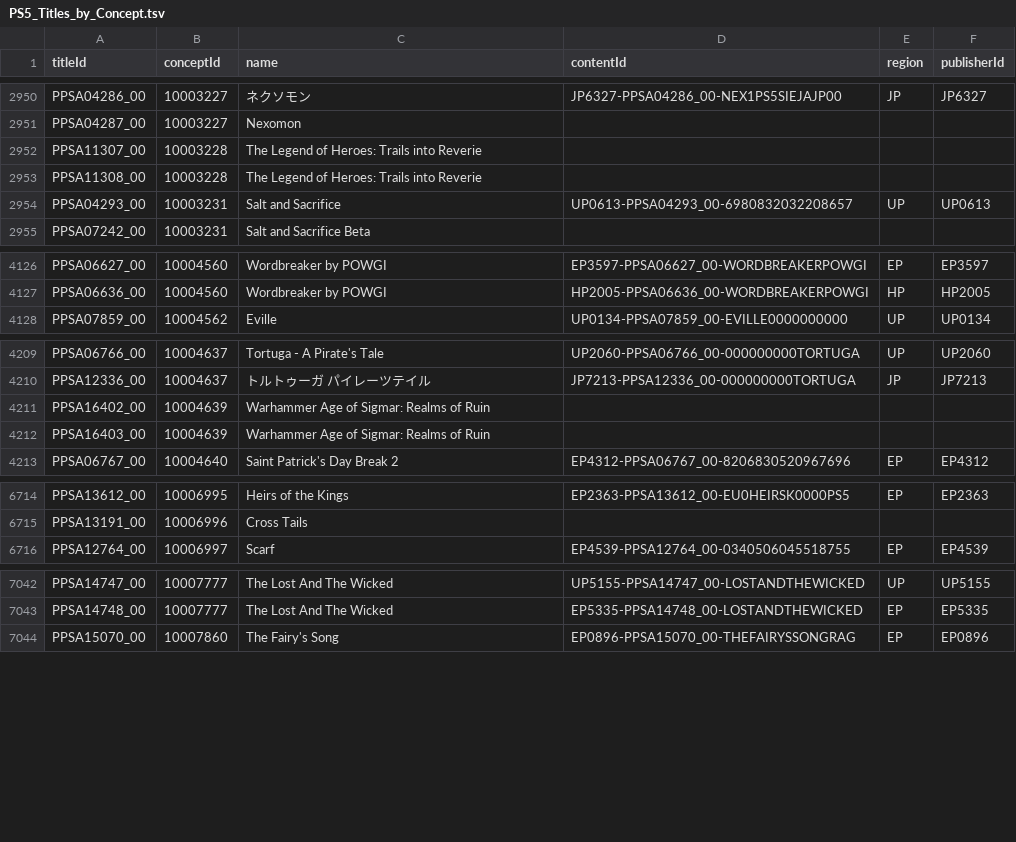
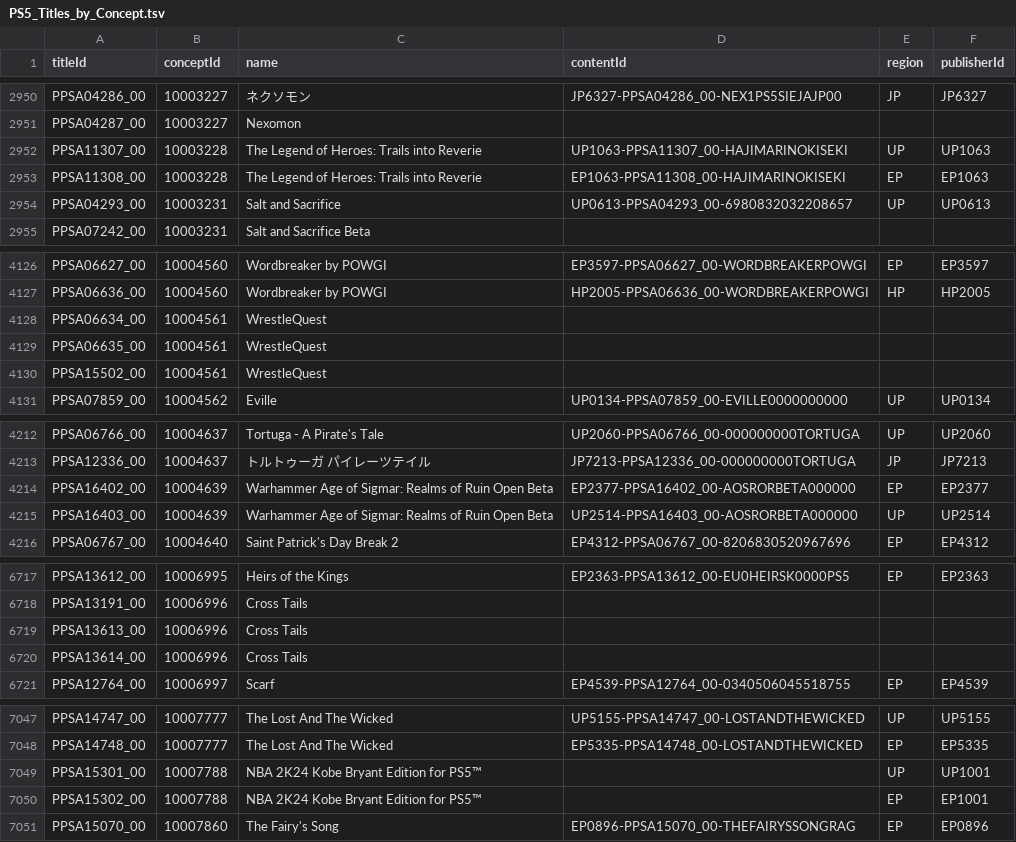
Before and after one commit to andshrew/PlayStation-Titles, a TSV file: PS5_Titles_by_Concept.tsv, drawn as a sheet; only a part is shown, gaps mark what is left out; the diff covers the shown part only.

```diff
--- a/PS5_Titles_by_Concept.tsv
+++ b/PS5_Titles_by_Concept.tsv
@@ -2951,4 +2951,4 @@ PPSA04286_00	10003227	ネクソモン	JP6327-PPSA04286_00-NEX1PS5SIEJAJP00	JP	JP
 PPSA04287_00	10003227	Nexomon			
-PPSA11307_00	10003228	The Legend of Heroes: Trails into Reverie			
-PPSA11308_00	10003228	The Legend of Heroes: Trails into Reverie			
+PPSA11307_00	10003228	The Legend of Heroes: Trails into Reverie	UP1063-PPSA11307_00-HAJIMARINOKISEKI	UP	UP1063
+PPSA11308_00	10003228	The Legend of Heroes: Trails into Reverie	EP1063-PPSA11308_00-HAJIMARINOKISEKI	EP	EP1063
 PPSA04293_00	10003231	Salt and Sacrifice	UP0613-PPSA04293_00-6980832032208657	UP	UP0613
@@ -4127,2 +4127,5 @@ PPSA06627_00	10004560	Wordbreaker by POWGI	EP3597-PPSA06627_00-WORDBREAKERPOWGI
 PPSA06636_00	10004560	Wordbreaker by POWGI	HP2005-PPSA06636_00-WORDBREAKERPOWGI	HP	HP2005
+PPSA06634_00	10004561	WrestleQuest			
+PPSA06635_00	10004561	WrestleQuest			
+PPSA15502_00	10004561	WrestleQuest			
 PPSA07859_00	10004562	Eville	UP0134-PPSA07859_00-EVILLE0000000000	UP	UP0134
@@ -4210,4 +4213,4 @@ PPSA06766_00	10004637	Tortuga - A Pirate's Tale	UP2060-PPSA06766_00-000000000TOR
 PPSA12336_00	10004637	トルトゥーガ パイレーツテイル	JP7213-PPSA12336_00-000000000TORTUGA	JP	JP7213
-PPSA16402_00	10004639	Warhammer Age of Sigmar: Realms of Ruin			
-PPSA16403_00	10004639	Warhammer Age of Sigmar: Realms of Ruin			
+PPSA16402_00	10004639	Warhammer Age of Sigmar: Realms of Ruin Open Beta	EP2377-PPSA16402_00-AOSRORBETA000000	EP	EP2377
+PPSA16403_00	10004639	Warhammer Age of Sigmar: Realms of Ruin Open Beta	UP2514-PPSA16403_00-AOSRORBETA000000	UP	UP2514
 PPSA06767_00	10004640	Saint Patrick's Day Break 2	EP4312-PPSA06767_00-8206830520967696	EP	EP4312
@@ -6715,2 +6718,4 @@ PPSA13612_00	10006995	Heirs of the Kings	EP2363-PPSA13612_00-EU0HEIRSK0000PS5	EP
 PPSA13191_00	10006996	Cross Tails			
+PPSA13613_00	10006996	Cross Tails			
+PPSA13614_00	10006996	Cross Tails			
 PPSA12764_00	10006997	Scarf	EP4539-PPSA12764_00-0340506045518755	EP	EP4539
@@ -7043,2 +7048,4 @@ PPSA14747_00	10007777	The Lost And The Wicked	UP5155-PPSA14747_00-LOSTANDTHEWICK
 PPSA14748_00	10007777	The Lost And The Wicked	EP5335-PPSA14748_00-LOSTANDTHEWICKED	EP	EP5335
+PPSA15301_00	10007788	NBA 2K24 Kobe Bryant Edition for PS5™		UP	UP1001
+PPSA15302_00	10007788	NBA 2K24 Kobe Bryant Edition for PS5™		EP	EP1001
 PPSA15070_00	10007860	The Fairy's Song	EP0896-PPSA15070_00-THEFAIRYSSONGRAG	EP	EP0896
```
Also changed, not shown: 6 edited cells elsewhere in this file, PS5_Titles.tsv, PS5_Titles_by_Name.tsv, 20 other files.
